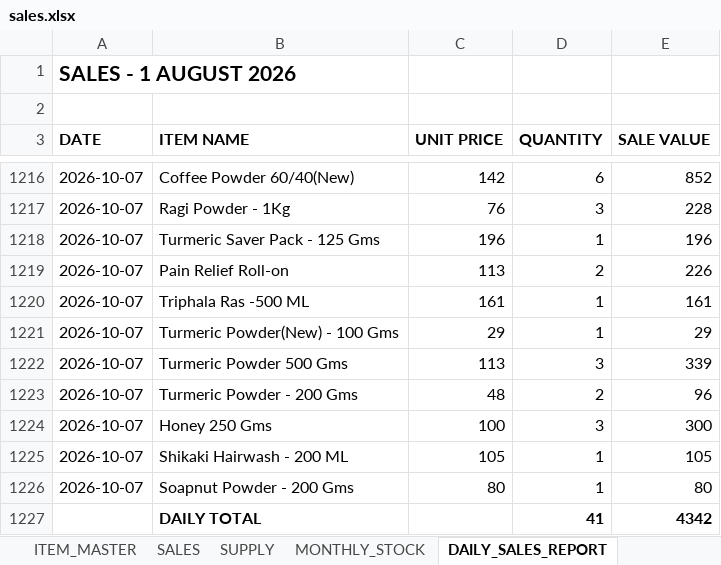
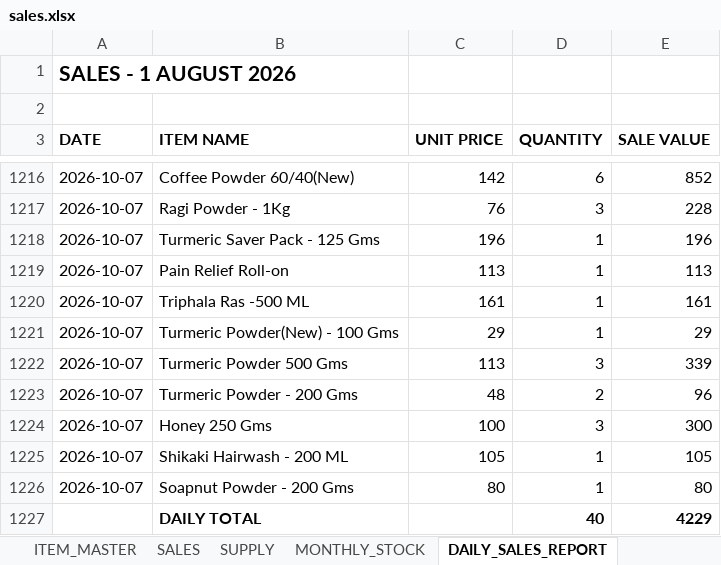
Before and after one commit to suryasai693-lang/daily_sales_website, an Excel workbook: data/sales.xlsx, sheet DAILY_SALES_REPORT, drawn as a sheet; only a part is shown, gaps mark what is left out; values as stored, in another font and other column widths than the file's, no borders; removed rows and columns are numbered as before the commit, all else as after; the diff names each change by its address in the sheet, - before the commit and + after, or states it on an @@ line.

Commit message:
Update sales.xlsx from DailyStock

```diff
--- a/data/sales.xlsx (sheet DAILY_SALES_REPORT)
+++ b/data/sales.xlsx (sheet DAILY_SALES_REPORT)
-D1219 (QUANTITY): 2
+D1219 (QUANTITY): 1
-E1219 (SALE VALUE): 226
+E1219 (SALE VALUE): 113
-row 1227:  | DAILY TOTAL |  | 41 | 4342
+row 1227:  | DAILY TOTAL |  | 40 | 4229
```
Also changed, not shown: sheet MONTHLY_STOCK, sheet SALES.
